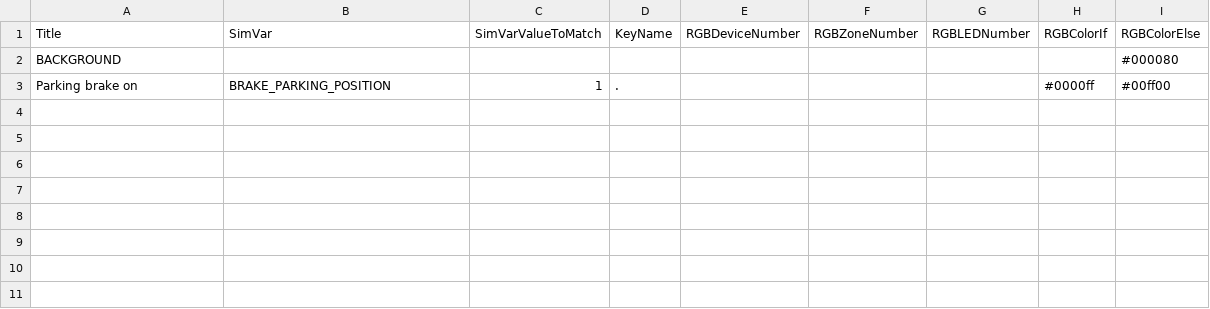
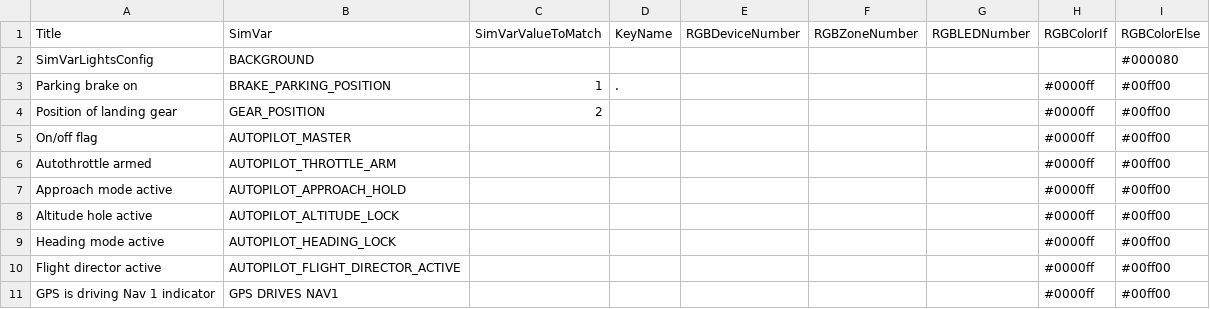
Before and after one commit to ElSrJuez/SimVarLights, a CSV file: data/bindings.csv, drawn as a sheet.

```diff
--- a/data/bindings.csv
+++ b/data/bindings.csv
@@ -1,3 +1,11 @@
 Title,SimVar,SimVarValueToMatch,KeyName,RGBDeviceNumber,RGBZoneNumber,RGBLEDNumber,RGBColorIf,RGBColorElse
-BACKGROUND,,,,,,,,#000080
+SimVarLightsConfig,BACKGROUND,,,,,,,#000080
 Parking brake on,BRAKE_PARKING_POSITION,1,.,,,,#0000ff,#00ff00
+Position of landing gear,GEAR_POSITION,2,,,,,#0000ff,#00ff00
+On/off flag,AUTOPILOT_MASTER,,,,,,#0000ff,#00ff00
+Autothrottle armed,AUTOPILOT_THROTTLE_ARM,,,,,,#0000ff,#00ff00
+Approach mode active,AUTOPILOT_APPROACH_HOLD,,,,,,#0000ff,#00ff00
+Altitude hole active,AUTOPILOT_ALTITUDE_LOCK,,,,,,#0000ff,#00ff00
+Heading mode active,AUTOPILOT_HEADING_LOCK,,,,,,#0000ff,#00ff00
+Flight director active,AUTOPILOT_FLIGHT_DIRECTOR_ACTIVE,,,,,,#0000ff,#00ff00
+GPS is driving Nav 1 indicator,GPS DRIVES NAV1,,,,,,#0000ff,#00ff00
```
Also changed, not shown: 3 other files.
